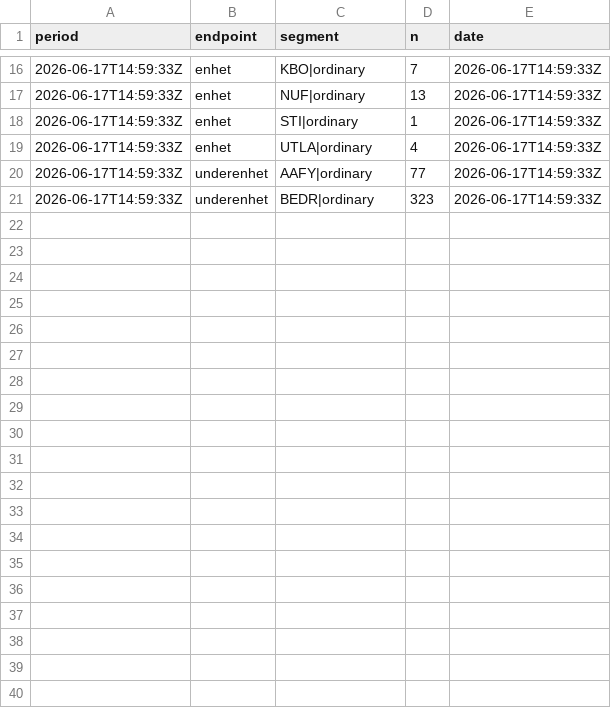
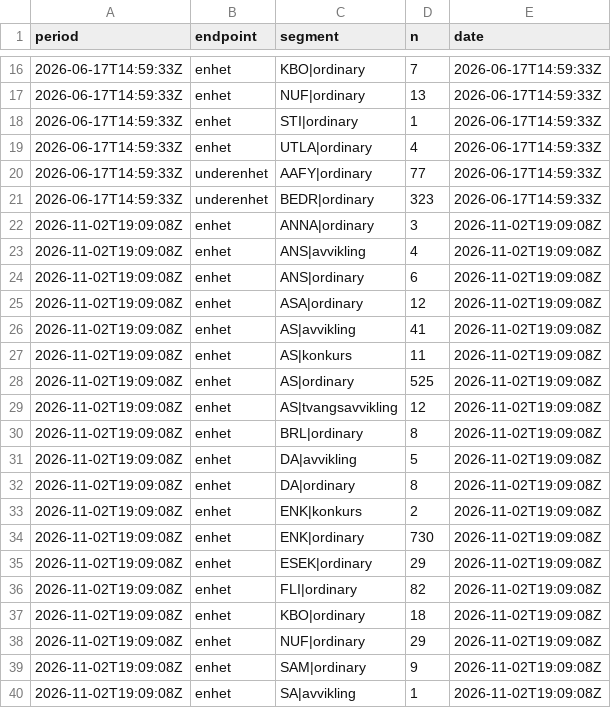
Before and after one commit to sondreskarsten/tidybrreg, a TSV file: data-raw/api_monitor/state/periods.tsv, drawn as a sheet; only a part is shown, gaps mark what is left out; the diff covers the shown part only; the diff names each change by its address in the sheet, - before the commit and + after, or states it on an @@ line.

```diff
--- a/data-raw/api_monitor/state/periods.tsv
+++ b/data-raw/api_monitor/state/periods.tsv
+row 22: 2026-11-02T19:09:08Z | enhet | ANNA|ordinary | 3 | 2026-11-02T19:09:08Z
+row 23: 2026-11-02T19:09:08Z | enhet | ANS|avvikling | 4 | 2026-11-02T19:09:08Z
+row 24: 2026-11-02T19:09:08Z | enhet | ANS|ordinary | 6 | 2026-11-02T19:09:08Z
+row 25: 2026-11-02T19:09:08Z | enhet | ASA|ordinary | 12 | 2026-11-02T19:09:08Z
+row 26: 2026-11-02T19:09:08Z | enhet | AS|avvikling | 41 | 2026-11-02T19:09:08Z
+row 27: 2026-11-02T19:09:08Z | enhet | AS|konkurs | 11 | 2026-11-02T19:09:08Z
+row 28: 2026-11-02T19:09:08Z | enhet | AS|ordinary | 525 | 2026-11-02T19:09:08Z
+row 29: 2026-11-02T19:09:08Z | enhet | AS|tvangsavvikling | 12 | 2026-11-02T19:09:08Z
+row 30: 2026-11-02T19:09:08Z | enhet | BRL|ordinary | 8 | 2026-11-02T19:09:08Z
+row 31: 2026-11-02T19:09:08Z | enhet | DA|avvikling | 5 | 2026-11-02T19:09:08Z
+row 32: 2026-11-02T19:09:08Z | enhet | DA|ordinary | 8 | 2026-11-02T19:09:08Z
+row 33: 2026-11-02T19:09:08Z | enhet | ENK|konkurs | 2 | 2026-11-02T19:09:08Z
+row 34: 2026-11-02T19:09:08Z | enhet | ENK|ordinary | 730 | 2026-11-02T19:09:08Z
+row 35: 2026-11-02T19:09:08Z | enhet | ESEK|ordinary | 29 | 2026-11-02T19:09:08Z
+row 36: 2026-11-02T19:09:08Z | enhet | FLI|ordinary | 82 | 2026-11-02T19:09:08Z
+row 37: 2026-11-02T19:09:08Z | enhet | KBO|ordinary | 18 | 2026-11-02T19:09:08Z
+row 38: 2026-11-02T19:09:08Z | enhet | NUF|ordinary | 29 | 2026-11-02T19:09:08Z
+row 39: 2026-11-02T19:09:08Z | enhet | SAM|ordinary | 9 | 2026-11-02T19:09:08Z
+row 40: 2026-11-02T19:09:08Z | enhet | SA|avvikling | 1 | 2026-11-02T19:09:08Z
```
Also changed, not shown: 21 added rows elsewhere in this file, 2 other files.
